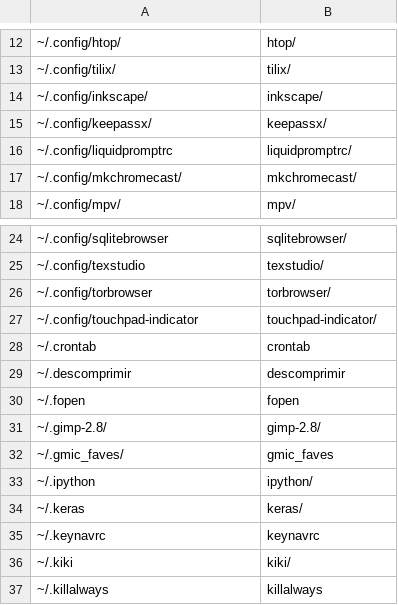
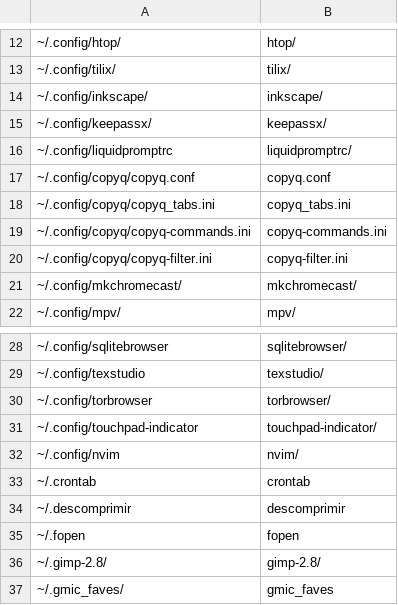
Before and after one commit to pointtonull/dotfiles, a CSV file: user.csv, drawn as a sheet; only a part is shown, gaps mark what is left out; the shorter side is filled out with more unchanged rows.

Commit message:
updated dotfiles repo

```diff
--- a/user.csv
+++ b/user.csv
@@ -16,2 +16,6 @@
 ~/.config/liquidpromptrc;liquidpromptrc/
+~/.config/copyq/copyq.conf;copyq.conf
+~/.config/copyq/copyq_tabs.ini;copyq_tabs.ini
+~/.config/copyq/copyq-commands.ini;copyq-commands.ini
+~/.config/copyq/copyq-filter.ini;copyq-filter.ini
 ~/.config/mkchromecast/;mkchromecast/
@@ -27,2 +31,3 @@
 ~/.config/touchpad-indicator;touchpad-indicator/
+~/.config/nvim;nvim/
 ~/.crontab;crontab
```
